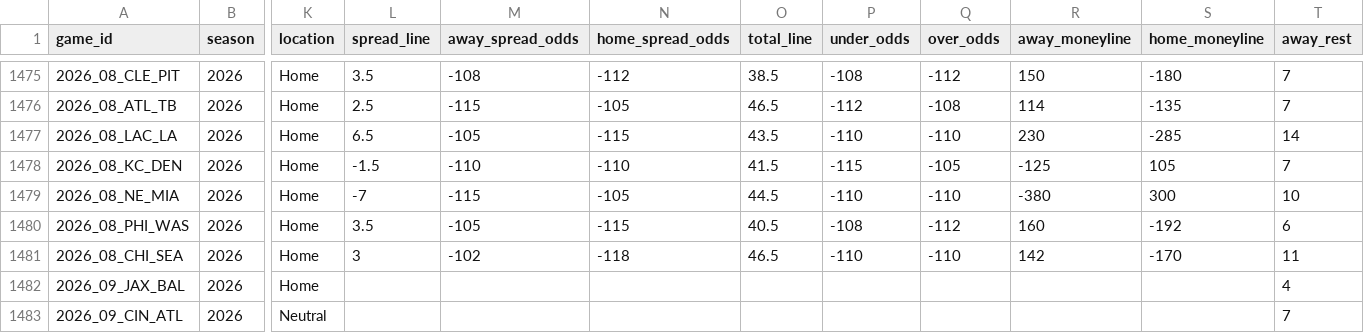
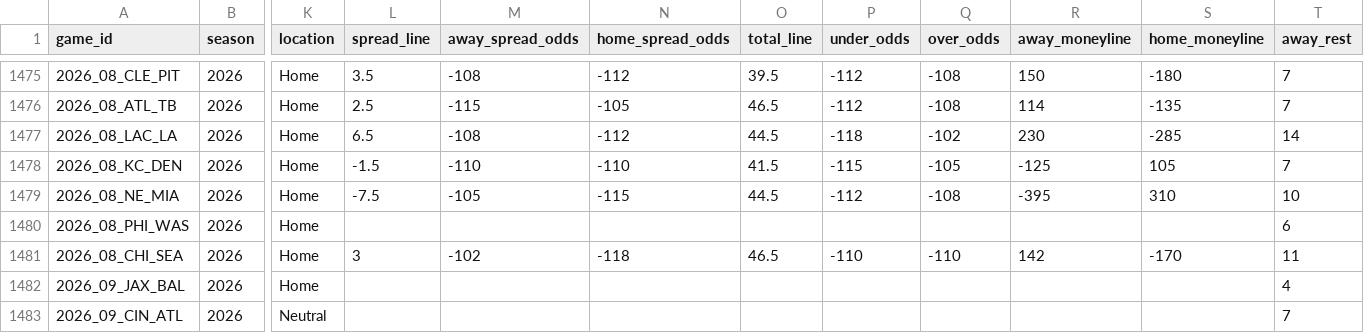
Before and after one commit to GeddyLifeson/nfl-dashboard, a CSV file: data/games.csv, drawn as a sheet; only a part is shown, gaps mark what is left out; the diff covers the shown part only; the diff names each change by its address in the sheet, - before the commit and + after, or states it on an @@ line.

```diff
--- a/data/games.csv
+++ b/data/games.csv
-O1475 (total_line): 38.5
+O1475 (total_line): 39.5
-P1475 (under_odds): -108
+P1475 (under_odds): -112
-Q1475 (over_odds): -112
+Q1475 (over_odds): -108
-M1477 (away_spread_odds): -105
+M1477 (away_spread_odds): -108
-N1477 (home_spread_odds): -115
+N1477 (home_spread_odds): -112
-O1477 (total_line): 43.5
+O1477 (total_line): 44.5
-P1477 (under_odds): -110
+P1477 (under_odds): -118
-Q1477 (over_odds): -110
+Q1477 (over_odds): -102
-L1479 (spread_line): -7
+L1479 (spread_line): -7.5
-M1479 (away_spread_odds): -115
+M1479 (away_spread_odds): -105
-N1479 (home_spread_odds): -105
+N1479 (home_spread_odds): -115
-P1479 (under_odds): -110
+P1479 (under_odds): -112
-Q1479 (over_odds): -110
+Q1479 (over_odds): -108
-R1479 (away_moneyline): -380
+R1479 (away_moneyline): -395
-S1479 (home_moneyline): 300
+S1479 (home_moneyline): 310
-L1480 (spread_line): 3.5
+L1480 (spread_line): (empty)
-M1480 (away_spread_odds): -105
+M1480 (away_spread_odds): (empty)
-N1480 (home_spread_odds): -115
+N1480 (home_spread_odds): (empty)
-O1480 (total_line): 40.5
+O1480 (total_line): (empty)
-P1480 (under_odds): -108
+P1480 (under_odds): (empty)
-Q1480 (over_odds): -112
+Q1480 (over_odds): (empty)
-R1480 (away_moneyline): 160
+R1480 (away_moneyline): (empty)
-S1480 (home_moneyline): -192
+S1480 (home_moneyline): (empty)
```
Also changed, not shown: 32 edited cells elsewhere in this file, 5 other files.
